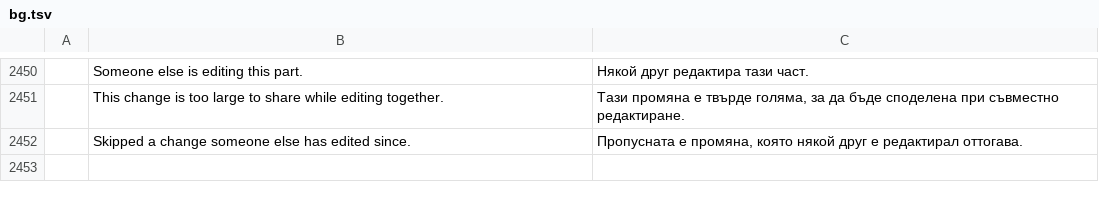
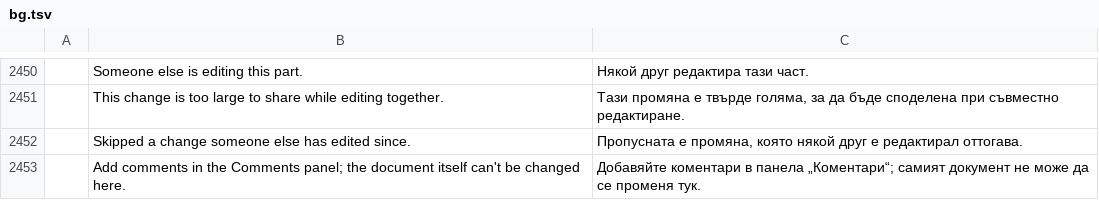
Before and after one commit to tuananhfr/pdfcraft, a TSV file: crates/ui-egui/src/i18n/bg.tsv, drawn as a sheet; only a part is shown, gaps mark what is left out; the diff names each change by its address in the sheet, - before the commit and + after, or states it on an @@ line.

```diff
--- a/crates/ui-egui/src/i18n/bg.tsv
+++ b/crates/ui-egui/src/i18n/bg.tsv
+row 2453:  | Add comments in the Comments panel; the document itself can't be changed here. | Добавяйте коментари в панела „Коментари“; самият документ не може да се променя тук.
```
Also changed, not shown: crates/ui-egui/src/i18n/el.tsv, crates/ui-egui/src/i18n/kk.tsv, 24 other files.
